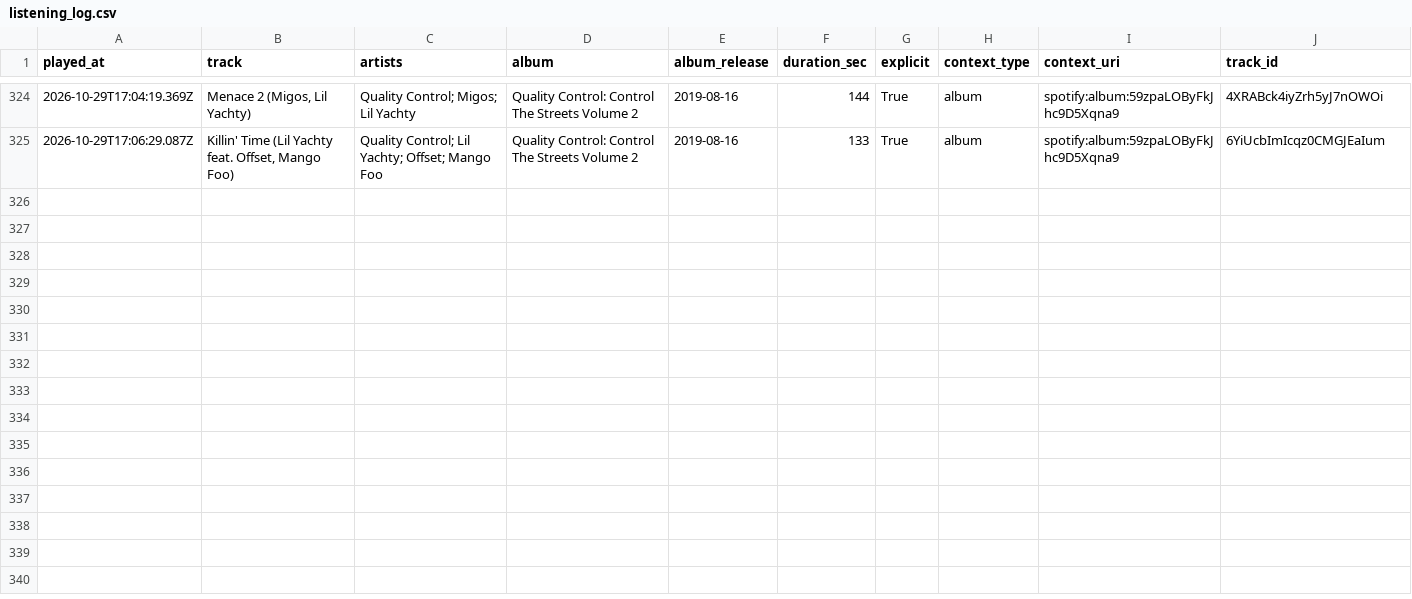
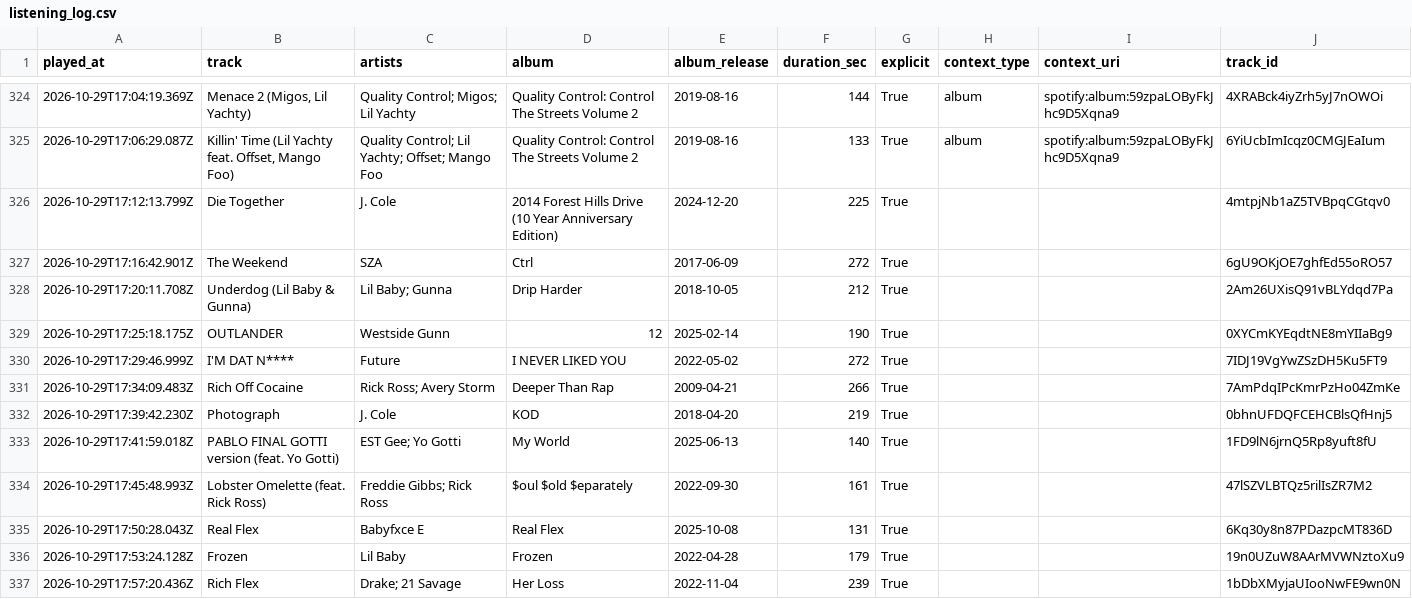
Before and after one commit to mperry2006/Spotify-listening-log, a CSV file: data/listening_log.csv, drawn as a sheet; only a part is shown, gaps mark what is left out.

```diff
--- a/data/listening_log.csv
+++ b/data/listening_log.csv
@@ -325 +325,13 @@ played_at,track,artists,album,album_release,duration_sec,explicit,context_type,c
 2026-10-29T17:06:29.087Z,"Killin' Time (Lil Yachty feat. Offset, Mango Foo)",Quality Control; Lil Yachty; Offset; Mango Foo,Quality Control: Control The Streets Volume 2,2019-08-16,133,True,album,spotify:album:59zpaLOByFkJhc9D5Xqna9,6YiUcbImIcqz0CMGJEaIum
+2026-10-29T17:12:13.799Z,Die Together,J. Cole,2014 Forest Hills Drive (10 Year Anniversary Edition),2024-12-20,225,True,,,4mtpjNb1aZ5TVBpqCGtqv0
+2026-10-29T17:16:42.901Z,The Weekend,SZA,Ctrl,2017-06-09,272,True,,,6gU9OKjOE7ghfEd55oRO57
+2026-10-29T17:20:11.708Z,Underdog (Lil Baby & Gunna),Lil Baby; Gunna,Drip Harder,2018-10-05,212,True,,,2Am26UXisQ91vBLYdqd7Pa
+2026-10-29T17:25:18.175Z,OUTLANDER,Westside Gunn,12,2025-02-14,190,True,,,0XYCmKYEqdtNE8mYIIaBg9
+2026-10-29T17:29:46.999Z,I'M DAT N****,Future,I NEVER LIKED YOU,2022-05-02,272,True,,,7IDJ19VgYwZSzDH5Ku5FT9
+2026-10-29T17:34:09.483Z,Rich Off Cocaine,Rick Ross; Avery Storm,Deeper Than Rap,2009-04-21,266,True,,,7AmPdqIPcKmrPzHo04ZmKe
+2026-10-29T17:39:42.230Z,Photograph,J. Cole,KOD,2018-04-20,219,True,,,0bhnUFDQFCEHCBlsQfHnj5
+2026-10-29T17:41:59.018Z,PABLO FINAL GOTTI version (feat. Yo Gotti),EST Gee; Yo Gotti,My World,2025-06-13,140,True,,,1FD9lN6jrnQ5Rp8yuft8fU
+2026-10-29T17:45:48.993Z,Lobster Omelette (feat. Rick Ross),Freddie Gibbs; Rick Ross,$oul $old $eparately,2022-09-30,161,True,,,47lSZVLBTQz5rilIsZR7M2
+2026-10-29T17:50:28.043Z,Real Flex,Babyfxce E,Real Flex,2025-10-08,131,True,,,6Kq30y8n87PDazpcMT836D
+2026-10-29T17:53:24.128Z,Frozen,Lil Baby,Frozen,2022-04-28,179,True,,,19n0UZuW8AArMVWNztoXu9
+2026-10-29T17:57:20.436Z,Rich Flex,Drake; 21 Savage,Her Loss,2022-11-04,239,True,,,1bDbXMyjaUIooNwFE9wn0N
```
Also changed, not shown: 2 other files.
